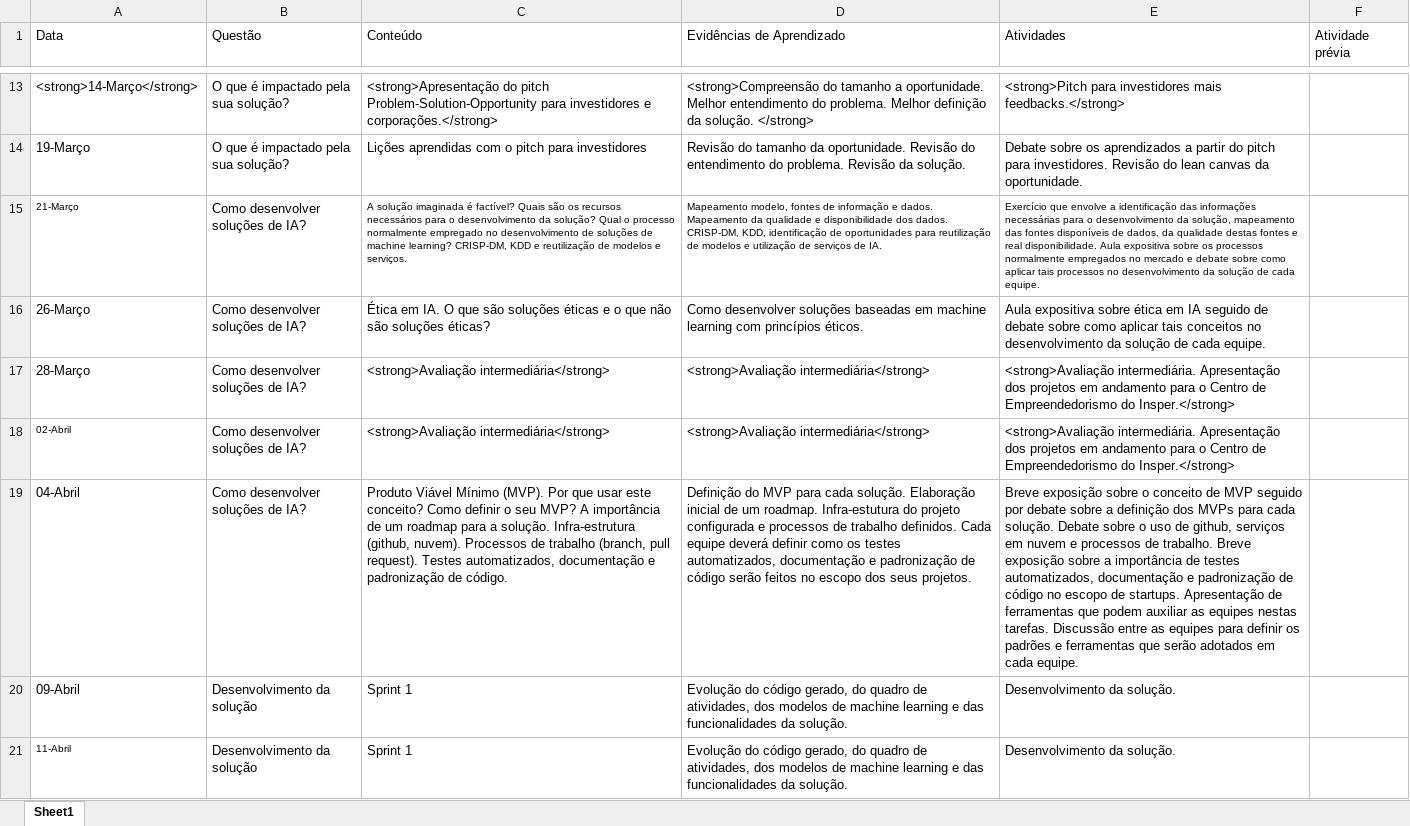
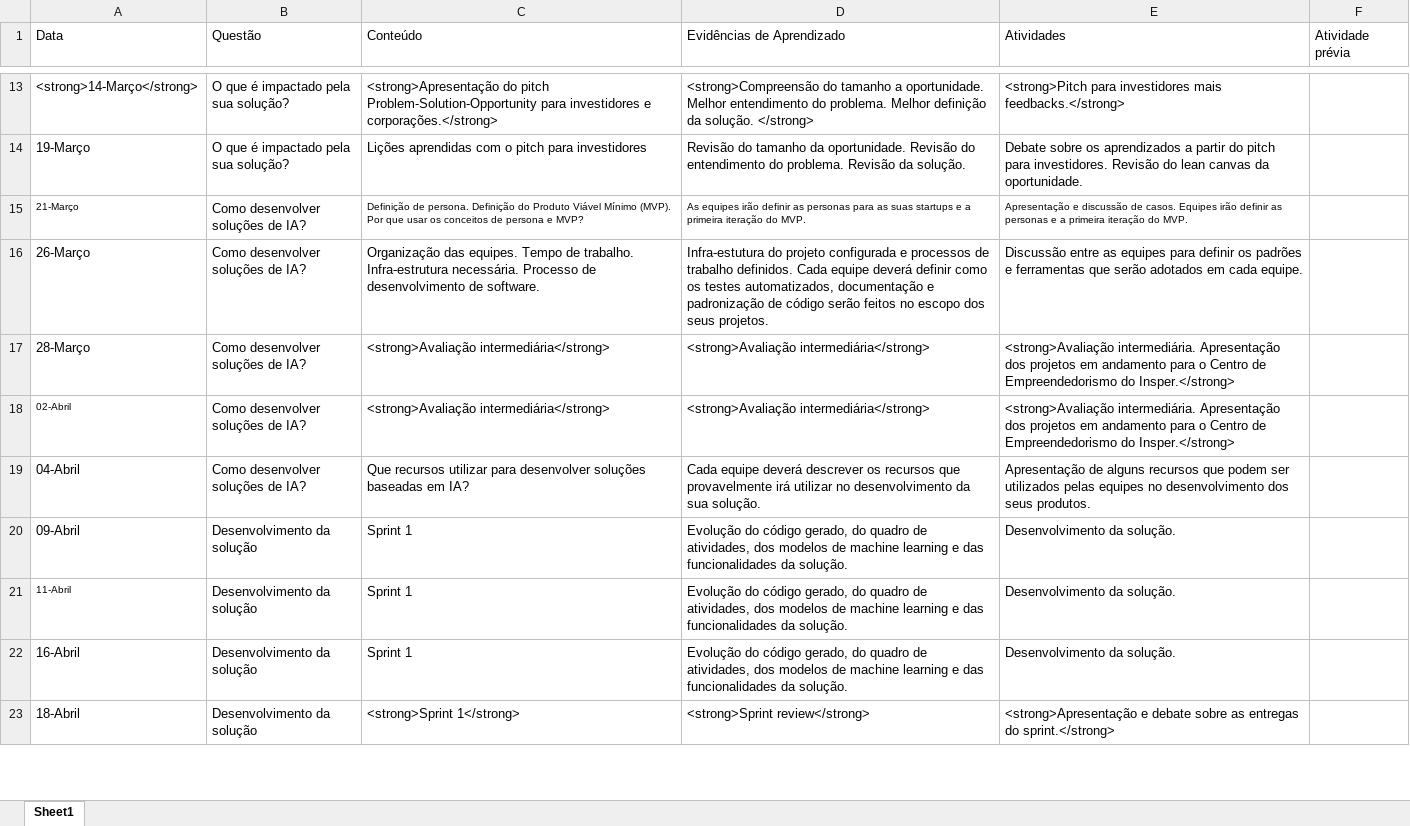
Before and after one commit to Insper/ai_startup, an Excel workbook: plano-de-aulas.xlsx, sheet Sheet1, drawn as a sheet; only a part is shown, gaps mark what is left out; the shorter side is filled out with more unchanged rows; values as stored, in another font and other column widths than the file's, no borders; the diff names each change by its address in the sheet, - before the commit and + after, or states it on an @@ line.

Commit message:
alteracao no plano de aula

```diff
--- a/plano-de-aulas.xlsx (sheet Sheet1)
+++ b/plano-de-aulas.xlsx (sheet Sheet1)
-C15 (Conteúdo): A solução imaginada é factível? Quais são os recursos necessários para o desenvolvimento da solução? Qual o processo normalmente empregado no desenvolvimento de soluções de machine learning? CRISP-DM, KDD e reutilização de modelos e serviços.
+C15 (Conteúdo): Definição de persona. Definição do Produto Viável Mínimo (MVP). Por que usar os conceitos de persona e MVP?
-D15 (Evidências de Aprendizado): Mapeamento modelo, fontes de informação e dados. Mapeamento da qualidade e disponibilidade dos dados. CRISP-DM, KDD, identificação de oportunidades para reutilização de modelos e utilização de serviços de IA.
+D15 (Evidências de Aprendizado): As equipes irão definir as personas para as suas startups e a primeira iteração do MVP.
-E15 (Atividades): Exercício que envolve a identificação das informações necessárias para o desenvolvimento da solução, mapeamento das fontes disponíveis de dados, da qualidade destas fontes e real disponibilidade. Aula expositiva sobre os processos normalmente empregados no mercado e debate sobre como aplicar tais processos no desenvolvimento da solução de cada equipe.
+E15 (Atividades): Apresentação e discussão de casos. Equipes irão definir as personas e a primeira iteração do MVP.
-C16 (Conteúdo): Ética em IA. O que são soluções éticas e o que não são soluções éticas?
+C16 (Conteúdo): Organização das equipes. Tempo de trabalho. Infra-estrutura necessária. Processo de desenvolvimento de software.
-D16 (Evidências de Aprendizado): Como desenvolver soluções baseadas em machine learning com princípios éticos.
+D16 (Evidências de Aprendizado): Infra-estutura do projeto configurada e processos de trabalho definidos. Cada equipe deverá definir como os testes automatizados, documentação e padronização de código serão feitos no escopo dos seus projetos.
-E16 (Atividades): Aula expositiva sobre ética em IA seguido de debate sobre como aplicar tais conceitos no desenvolvimento da solução de cada equipe.
+E16 (Atividades): Discussão entre as equipes para definir os padrões e ferramentas que serão adotados em cada equipe.
-C19 (Conteúdo): Produto Viável Mínimo (MVP). Por que usar este conceito? Como definir o seu MVP? A importância de um roadmap para a solução. Infra-estrutura (github, nuvem). Processos de trabalho (branch, pull request). Testes automatizados, documentação e padronização de código.
+C19 (Conteúdo): Que recursos utilizar para desenvolver soluções baseadas em IA?
-D19 (Evidências de Aprendizado): Definição do MVP para cada solução. Elaboração inicial de um roadmap. Infra-estutura do projeto configurada e processos de trabalho definidos. Cada equipe deverá definir como os testes automatizados, documentação e padronização de código serão feitos no escopo dos seus projetos.
+D19 (Evidências de Aprendizado): Cada equipe deverá descrever os recursos que provavelmente irá utilizar no desenvolvimento da sua solução.
-E19 (Atividades): Breve exposição sobre o conceito de MVP seguido por debate sobre a definição dos MVPs para cada solução. Debate sobre o uso de github, serviços em nuvem e processos de trabalho. Breve exposição sobre a importância de testes automatizados, documentação e padronização de código no escopo de startups. Apresentação de ferramentas que podem auxiliar as equipes nestas tarefas. Discussão entre as equipes para definir os padrões e ferramentas que serão adotados em cada equipe.
+E19 (Atividades): Apresentação de alguns recursos que podem ser utilizados pelas equipes no desenvolvimento dos seus produtos.
```
Also changed, not shown: 1 other file.
